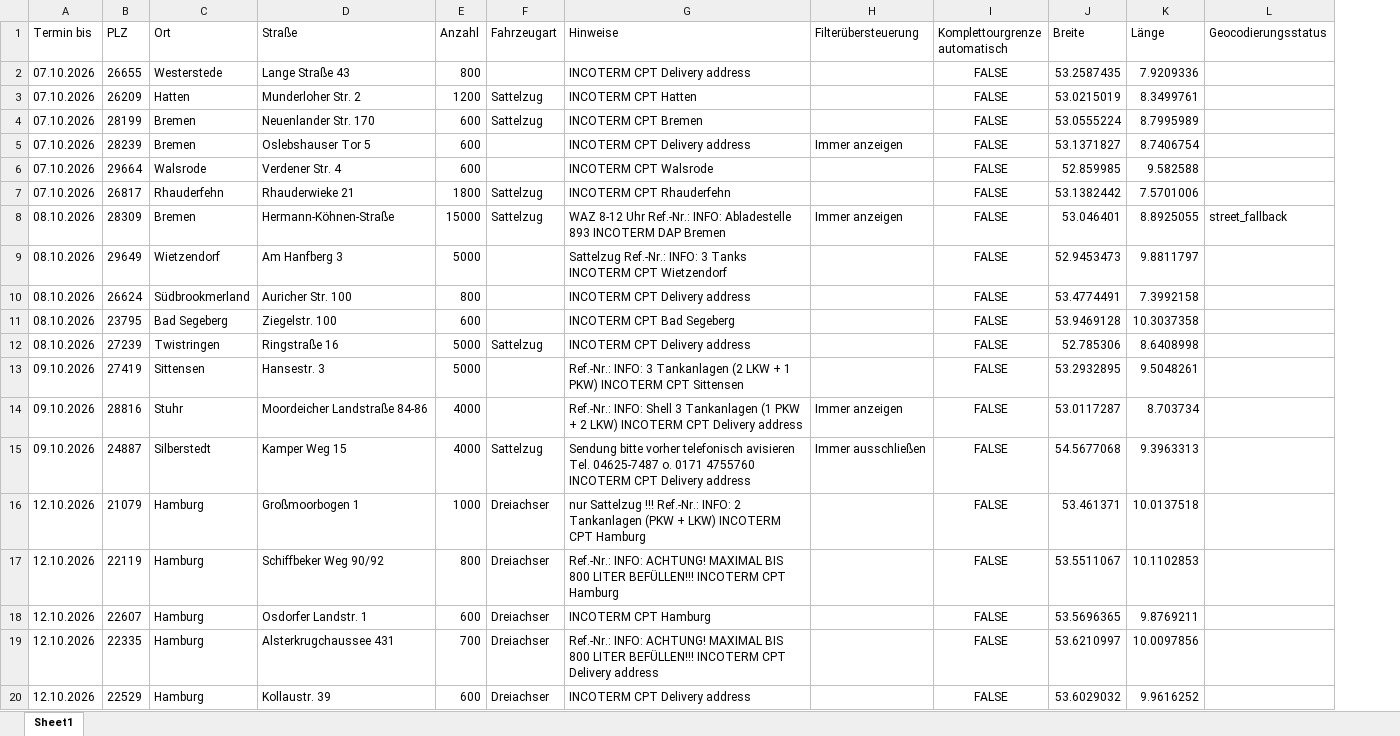
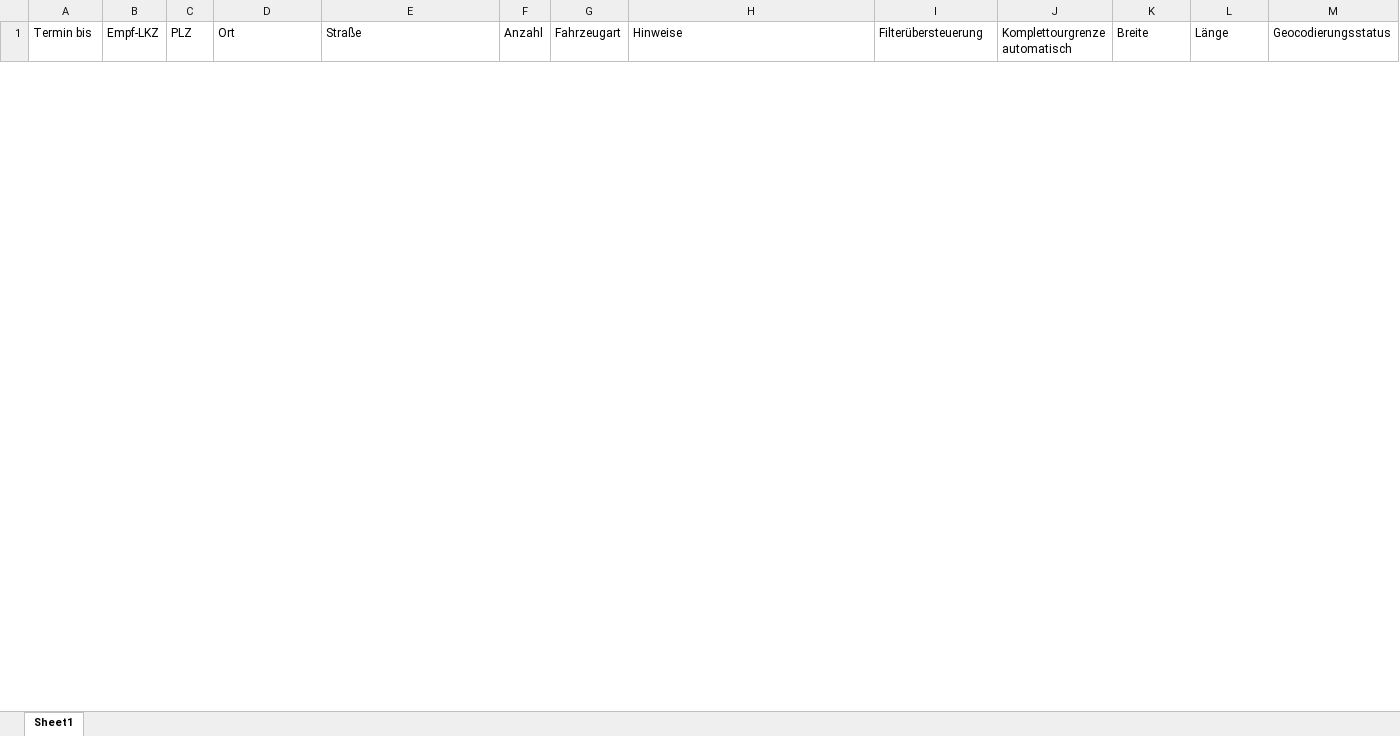
Before and after one commit to inboxlvkontoversion3/Repository1, an Excel workbook: data/Aufträge.xlsx, sheet Sheet1, drawn as a sheet; only a part is shown; values as stored, in another font and other column widths than the file's, no borders; removed rows and columns are numbered as before the commit, all else as after; the diff covers the shown part only; the diff names each change by its address in the sheet, - before the commit and + after, or states it on an @@ line.

```diff
--- a/data/Aufträge.xlsx (sheet Sheet1)
+++ b/data/Aufträge.xlsx (sheet Sheet1)
+column B (Empf-LKZ), empty
-row 2: 07.10.2026 | 26655 | Westerstede | Lange Straße 43 | 800 |  | INCOTERM CPT Delivery address |  | FALSE | 53.2587435 | 7.9209336
-row 3: 07.10.2026 | 26209 | Hatten | Munderloher Str. 2 | 1200 | Sattelzug | INCOTERM CPT Hatten |  | FALSE | 53.0215019 | 8.3499761
-row 4: 07.10.2026 | 28199 | Bremen | Neuenlander Str. 170 | 600 | Sattelzug | INCOTERM CPT Bremen |  | FALSE | 53.0555224 | 8.7995989
-row 5: 07.10.2026 | 28239 | Bremen | Oslebshauser Tor 5 | 600 |  | INCOTERM CPT Delivery address | Immer anzeigen | FALSE | 53.1371827 | 8.7406754
-row 6: 07.10.2026 | 29664 | Walsrode | Verdener Str. 4 | 600 |  | INCOTERM CPT Walsrode |  | FALSE | 52.859985 | 9.582588
-row 7: 07.10.2026 | 26817 | Rhauderfehn | Rhauderwieke 21 | 1800 | Sattelzug | INCOTERM CPT Rhauderfehn |  | FALSE | 53.1382442 | 7.5701006
-row 8: 08.10.2026 | 28309 | Bremen | Hermann-Köhnen-Straße | 15000 | Sattelzug | WAZ 8-12 Uhr Ref.-Nr.: INFO: Abladestelle 893 INCOTERM DAP Bremen | Immer anzeigen | FALSE | 53.046401 | 8.8925055 | street_fallback
-row 9: 08.10.2026 | 29649 | Wietzendorf | Am Hanfberg 3 | 5000 |  | Sattelzug Ref.-Nr.: INFO: 3 Tanks INCOTERM CPT Wietzendorf |  | FALSE | 52.9453473 | 9.8811797
-row 10: 08.10.2026 | 26624 | Südbrookmerland | Auricher Str. 100 | 800 |  | INCOTERM CPT Delivery address |  | FALSE | 53.4774491 | 7.3992158
-row 11: 08.10.2026 | 23795 | Bad Segeberg | Ziegelstr. 100 | 600 |  | INCOTERM CPT Bad Segeberg |  | FALSE | 53.9469128 | 10.3037358
-row 12: 08.10.2026 | 27239 | Twistringen | Ringstraße 16 | 5000 | Sattelzug | INCOTERM CPT Delivery address |  | FALSE | 52.785306 | 8.6408998
-row 13: 09.10.2026 | 27419 | Sittensen | Hansestr. 3 | 5000 |  | Ref.-Nr.: INFO: 3 Tankanlagen (2 LKW + 1 PKW) INCOTERM CPT Sittensen |  | FALSE | 53.2932895 | 9.5048261
-row 14: 09.10.2026 | 28816 | Stuhr | Moordeicher Landstraße 84-86 | 4000 |  | Ref.-Nr.: INFO: Shell 3 Tankanlagen (1 PKW + 2 LKW) INCOTERM CPT Delivery address | Immer anzeigen | FALSE | 53.0117287 | 8.703734
-row 15: 09.10.2026 | 24887 | Silberstedt | Kamper Weg 15 | 4000 | Sattelzug | Sendung bitte vorher telefonisch avisieren Tel. 04625-7487 o. 0171 4755760 INCOTERM CPT Delivery address | Immer ausschließen | FALSE | 54.5677068 | 9.3963313
-row 16: 12.10.2026 | 21079 | Hamburg | Großmoorbogen 1 | 1000 | Dreiachser | nur Sattelzug !!! Ref.-Nr.: INFO: 2 Tankanlagen (PKW + LKW) INCOTERM CPT Hamburg |  | FALSE | 53.461371 | 10.0137518
-row 17: 12.10.2026 | 22119 | Hamburg | Schiffbeker Weg 90/92 | 800 | Dreiachser | Ref.-Nr.: INFO: ACHTUNG! MAXIMAL BIS 800 LITER BEFÜLLEN!!! INCOTERM CPT Hamburg |  | FALSE | 53.5511067 | 10.1102853
-row 18: 12.10.2026 | 22607 | Hamburg | Osdorfer Landstr. 1 | 600 | Dreiachser | INCOTERM CPT Hamburg |  | FALSE | 53.5696365 | 9.8769211
-row 19: 12.10.2026 | 22335 | Hamburg | Alsterkrugchaussee 431 | 700 | Dreiachser | Ref.-Nr.: INFO: ACHTUNG! MAXIMAL BIS 800 LITER BEFÜLLEN!!! INCOTERM CPT Delivery address |  | FALSE | 53.6210997 | 10.0097856
-row 20: 12.10.2026 | 22529 | Hamburg | Kollaustr. 39 | 600 | Dreiachser | INCOTERM CPT Delivery address |  | FALSE | 53.6029032 | 9.9616252
```
Also changed, not shown: 3 added rows and 6 removed rows elsewhere in this sheet, 9 other files.
